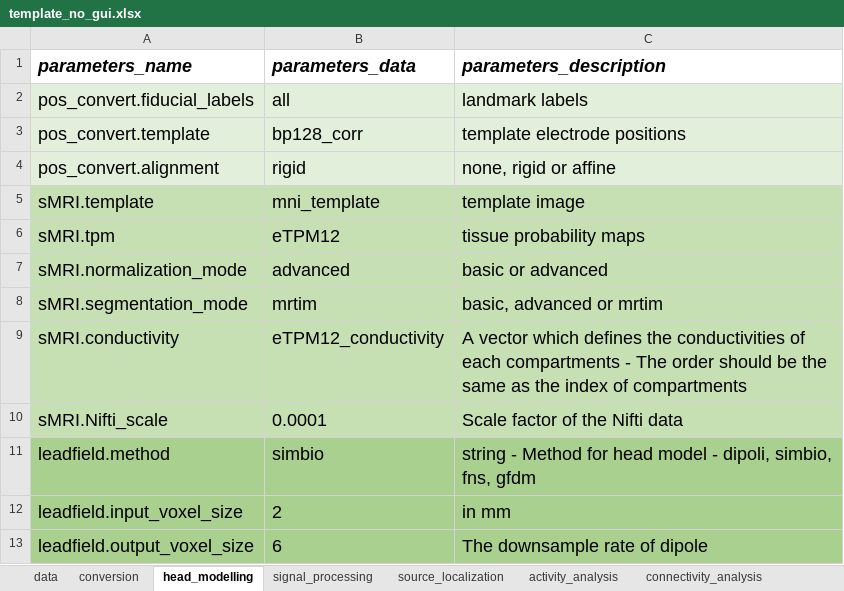
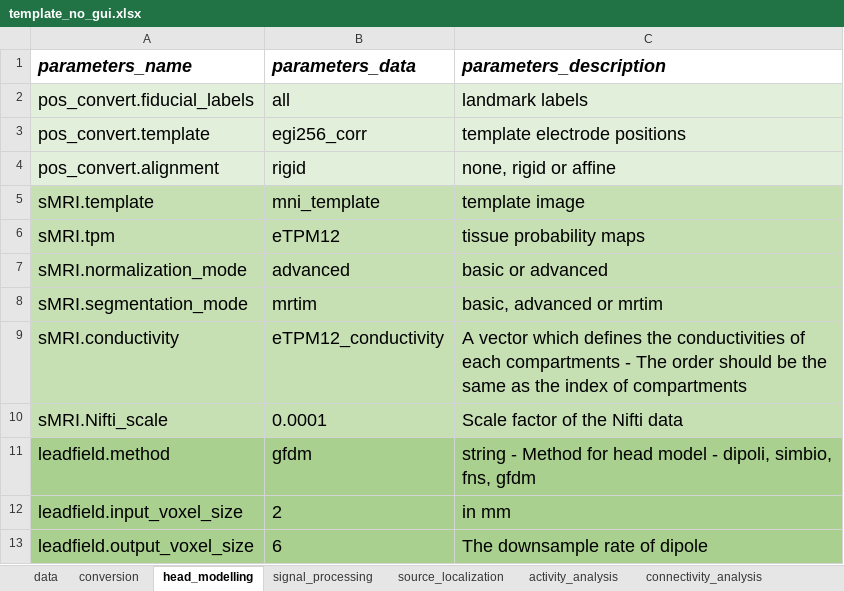
Before and after one commit to bind-group-kul/net, an Excel workbook: template_files/template_no_gui.xlsx, sheet head_modelling, drawn as a sheet; values as stored, in another font and other column widths than the file's, no borders; the diff names each change by its address in the sheet, - before the commit and + after, or states it on an @@ line.

Commit message:
Add files via upload
Removed CTI and DWI input, updated the format and set default parameters to analyse test_data

```diff
--- a/template_files/template_no_gui.xlsx (sheet head_modelling)
+++ b/template_files/template_no_gui.xlsx (sheet head_modelling)
-B3 (parameters_data): bp128_corr
+B3 (parameters_data): egi256_corr
-B11 (parameters_data): simbio
+B11 (parameters_data): gfdm
```
Also changed, not shown: sheet signal_processing, sheet data, sheet activity_analysis, sheet connectivity_analysis, sheet conversion, sheet statistical_analysis, 1 more sheet, template_files/template_parameters_analysis.xlsx, template_files/template_parameters_prepro.xlsx.
